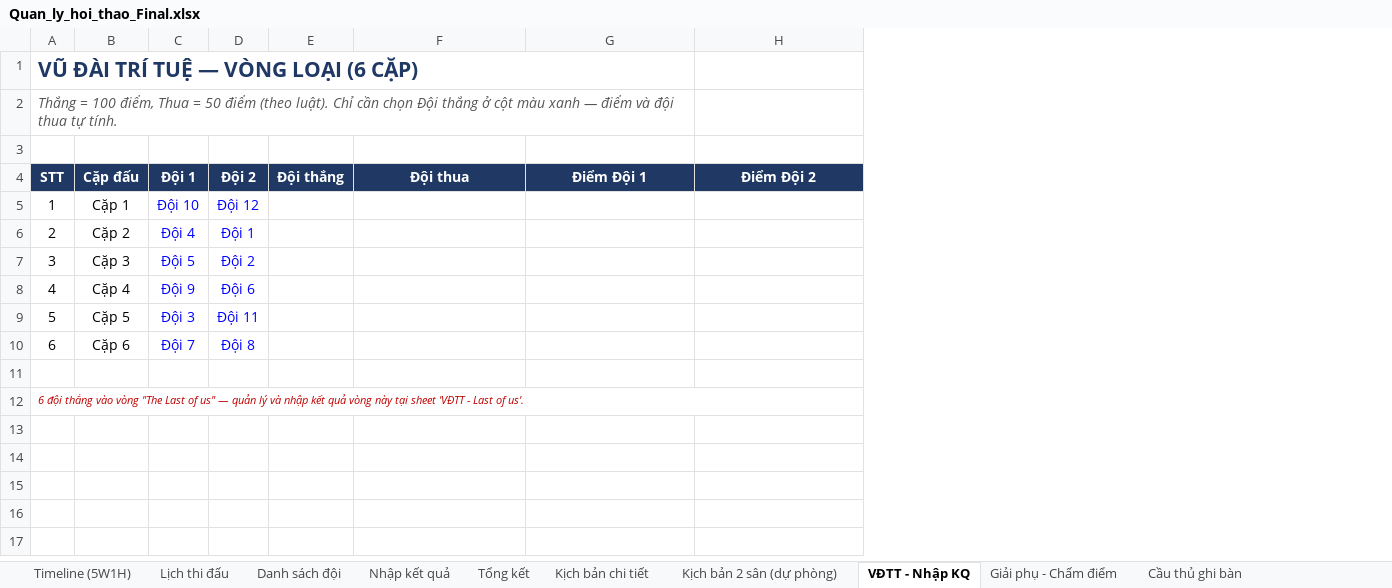
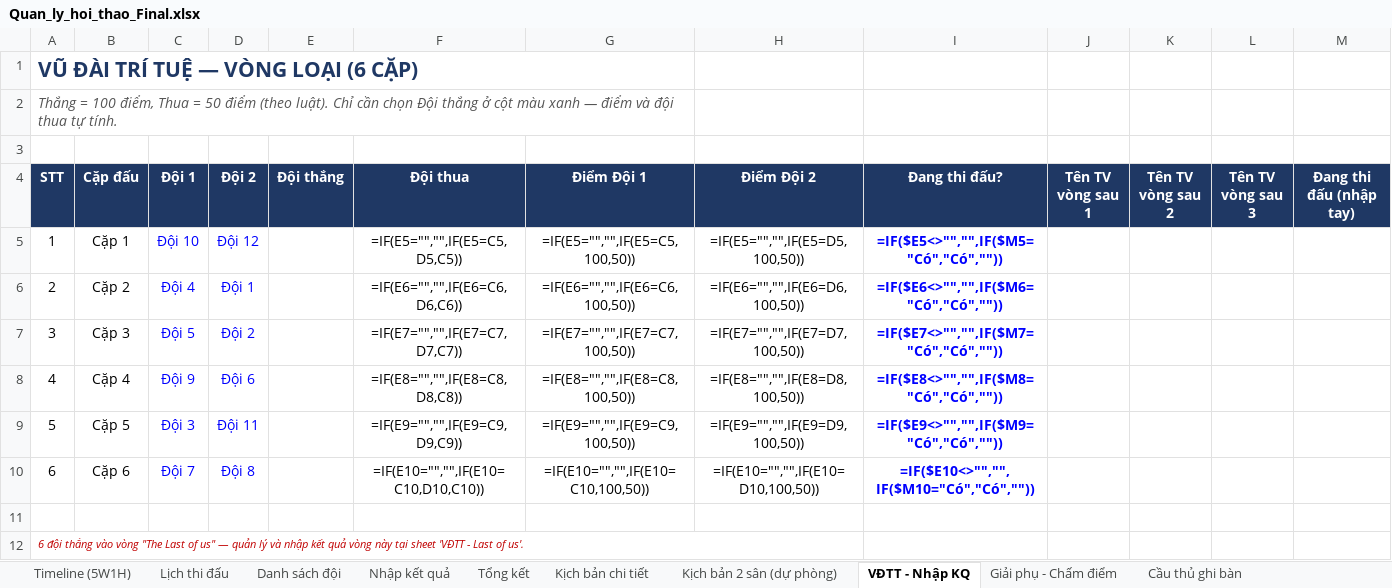
Before and after one commit to HuyVu1303/dulich2026, an Excel workbook: Quan_ly_hoi_thao_Final.xlsx, sheet VĐTT - Nhập KQ, drawn as a sheet; values as stored, in another font and other column widths than the file's, no borders; formulas without a stored value are shown as written; the diff names each change by its address in the sheet, - before the commit and + after, or states it on an @@ line.

```diff
--- a/Quan_ly_hoi_thao_Final.xlsx (sheet VĐTT - Nhập KQ)
+++ b/Quan_ly_hoi_thao_Final.xlsx (sheet VĐTT - Nhập KQ)
+column I (Đang thi đấu?), rows 5-10: =IF($E5<>"","",IF($M5="Có","Có","")) | =IF($E6<>"","",IF($M6="Có","Có","")) | =IF($E7<>"","",IF($M7="Có","Có","")) | =IF($E8<>"","",IF($M8="Có","Có","")) | =IF($E9<>"","",IF($M9="Có","Có","")) | =IF($E10<>"","",IF($M10="Có","Có",""))
+column J (Tên TV vòng sau 1), empty
+column K (Tên TV vòng sau 2), empty
+column L (Tên TV vòng sau 3), empty
+column M (Đang thi đấu (nhập tay)), empty
-F5 (Đội thua): (empty)
+F5 (Đội thua): =IF(E5="","",IF(E5=C5,D5,C5))
-G5 (Điểm Đội 1): (empty)
+G5 (Điểm Đội 1): =IF(E5="","",IF(E5=C5,100,50))
-H5 (Điểm Đội 2): (empty)
+H5 (Điểm Đội 2): =IF(E5="","",IF(E5=D5,100,50))
-F6 (Đội thua): (empty)
+F6 (Đội thua): =IF(E6="","",IF(E6=C6,D6,C6))
-G6 (Điểm Đội 1): (empty)
+G6 (Điểm Đội 1): =IF(E6="","",IF(E6=C6,100,50))
-H6 (Điểm Đội 2): (empty)
+H6 (Điểm Đội 2): =IF(E6="","",IF(E6=D6,100,50))
-F7 (Đội thua): (empty)
+F7 (Đội thua): =IF(E7="","",IF(E7=C7,D7,C7))
-G7 (Điểm Đội 1): (empty)
+G7 (Điểm Đội 1): =IF(E7="","",IF(E7=C7,100,50))
-H7 (Điểm Đội 2): (empty)
+H7 (Điểm Đội 2): =IF(E7="","",IF(E7=D7,100,50))
-F8 (Đội thua): (empty)
+F8 (Đội thua): =IF(E8="","",IF(E8=C8,D8,C8))
-G8 (Điểm Đội 1): (empty)
+G8 (Điểm Đội 1): =IF(E8="","",IF(E8=C8,100,50))
-H8 (Điểm Đội 2): (empty)
+H8 (Điểm Đội 2): =IF(E8="","",IF(E8=D8,100,50))
-F9 (Đội thua): (empty)
+F9 (Đội thua): =IF(E9="","",IF(E9=C9,D9,C9))
-G9 (Điểm Đội 1): (empty)
+G9 (Điểm Đội 1): =IF(E9="","",IF(E9=C9,100,50))
-H9 (Điểm Đội 2): (empty)
+H9 (Điểm Đội 2): =IF(E9="","",IF(E9=D9,100,50))
-F10 (Đội thua): (empty)
+F10 (Đội thua): =IF(E10="","",IF(E10=C10,D10,C10))
-G10 (Điểm Đội 1): (empty)
+G10 (Điểm Đội 1): =IF(E10="","",IF(E10=C10,100,50))
-H10 (Điểm Đội 2): (empty)
+H10 (Điểm Đội 2): =IF(E10="","",IF(E10=D10,100,50))
```
Also changed, not shown: sheet Giải phụ - Chấm điểm, sheet Tổng kết, sheet Cầu thủ ghi bàn, sheet Nhập kết quả, sheet Tổng điểm toàn đoàn, sheet VĐTT - Last of us, 6 more sheets, formulas that keep their value, charts or pictures.
